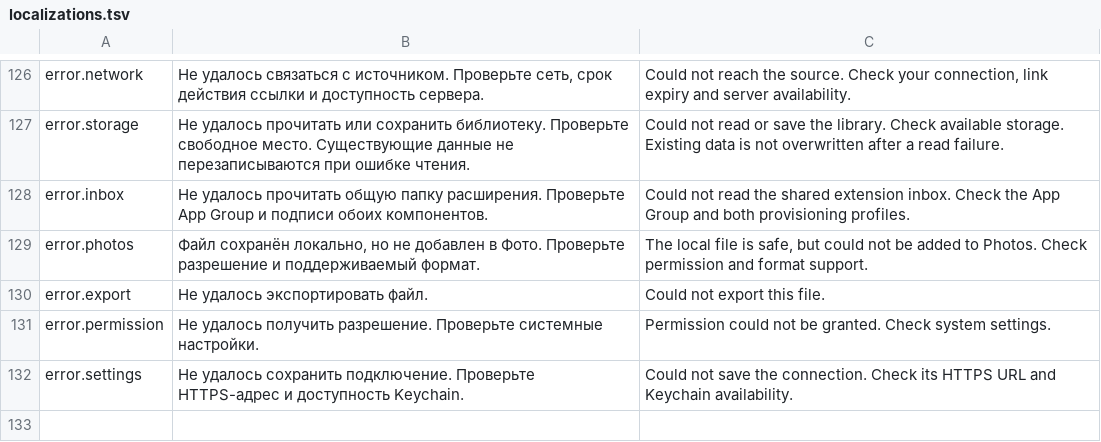
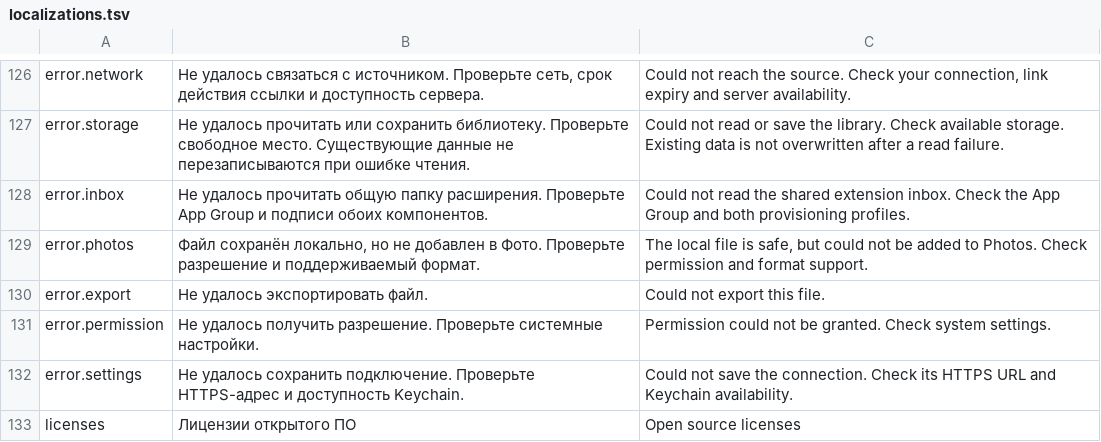
Before and after one commit to CORBENDALLAS111/MONO, a TSV file: scripts/localizations.tsv, drawn as a sheet; only a part is shown, gaps mark what is left out.

```diff
--- a/scripts/localizations.tsv
+++ b/scripts/localizations.tsv
@@ -132 +132,2 @@ error.permission	Не удалось получить разрешение. Пр
 error.settings	Не удалось сохранить подключение. Проверьте HTTPS-адрес и доступность Keychain.	Could not save the connection. Check its HTTPS URL and Keychain availability.
+licenses	Лицензии открытого ПО	Open source licenses
```
Also changed, not shown: 15 other files.
